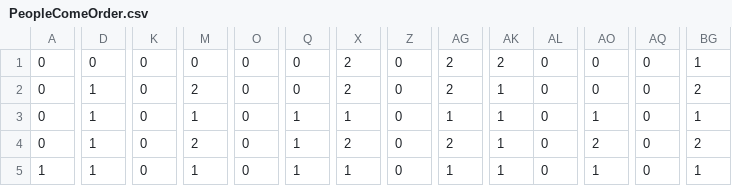
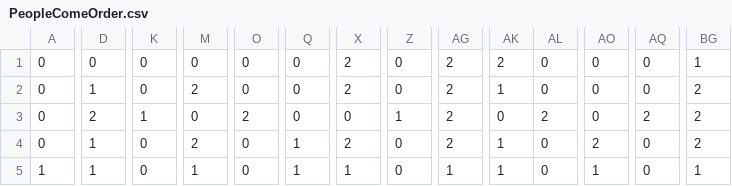
Before and after one commit to Ina1206/Surprise_Party, a CSV file: Surprise_Party/Surprise_Party/Data/File/StageFile/PeopleComeOrder.csv, drawn as a sheet; only a part is shown, gaps mark what is left out; the diff covers the shown part only; the diff names each change by its address in the sheet, - before the commit and + after, or states it on an @@ line.

```diff
--- a/Surprise_Party/Surprise_Party/Data/File/StageFile/PeopleComeOrder.csv
+++ b/Surprise_Party/Surprise_Party/Data/File/StageFile/PeopleComeOrder.csv
-D3: 1
+D3: 2
-K3: 0
+K3: 1
-M3: 1
+M3: 0
-O3: 0
+O3: 2
-Q3: 1
+Q3: 0
-X3: 1
+X3: 0
-Z3: 0
+Z3: 1
-AG3: 1
+AG3: 2
-AK3: 1
+AK3: 0
-AL3: 0
+AL3: 2
-AO3: 1
+AO3: 0
-AQ3: 0
+AQ3: 2
-BG3: 1
+BG3: 2
```
Also changed, not shown: 5 edited cells elsewhere in this file, Surprise_Party/Surprise_Party/Data/File/CharaStatus/StageStatus.csv, Surprise_Party/Surprise_Party/Data/File/StageFile/GhostPos.csv, 2 other files.
